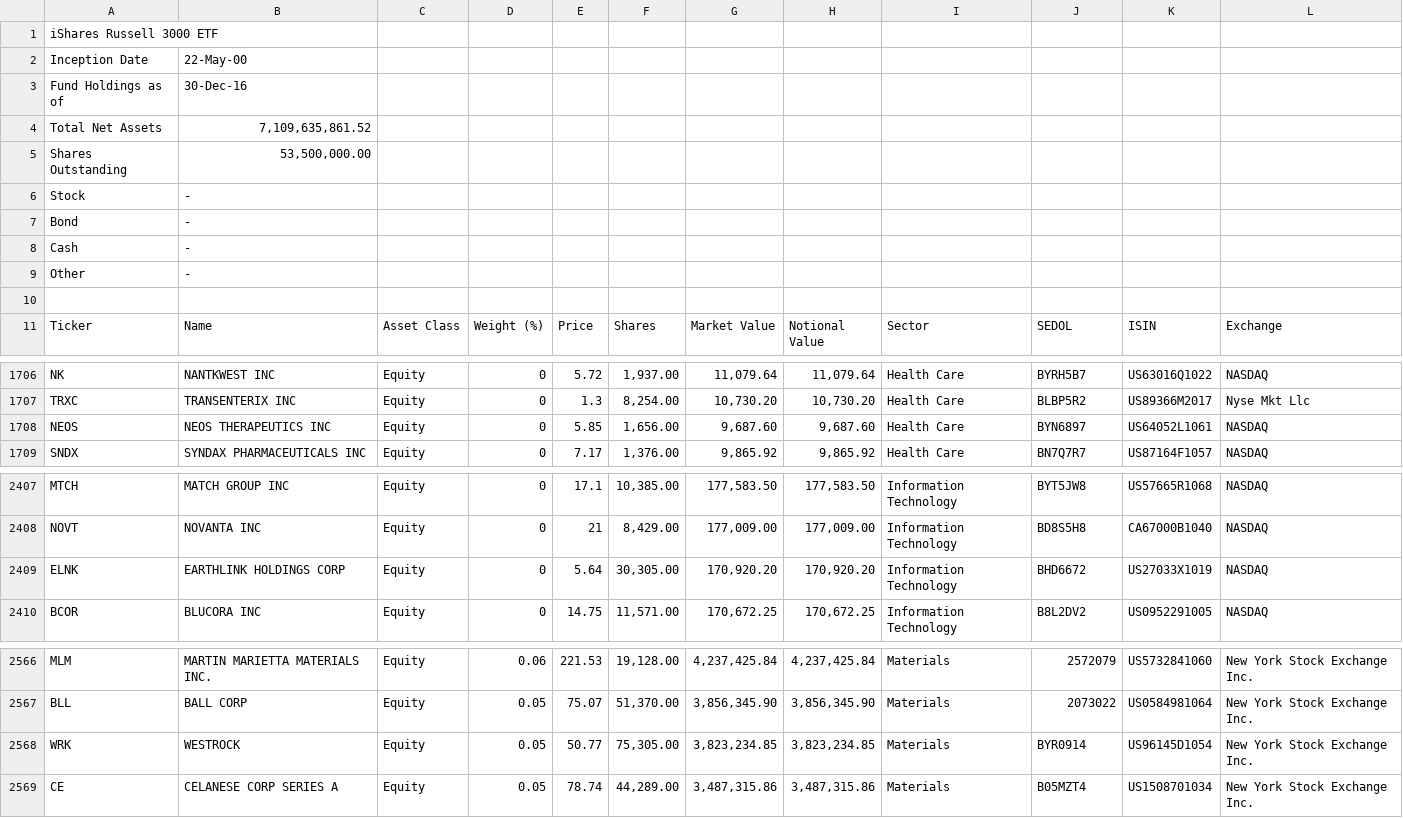
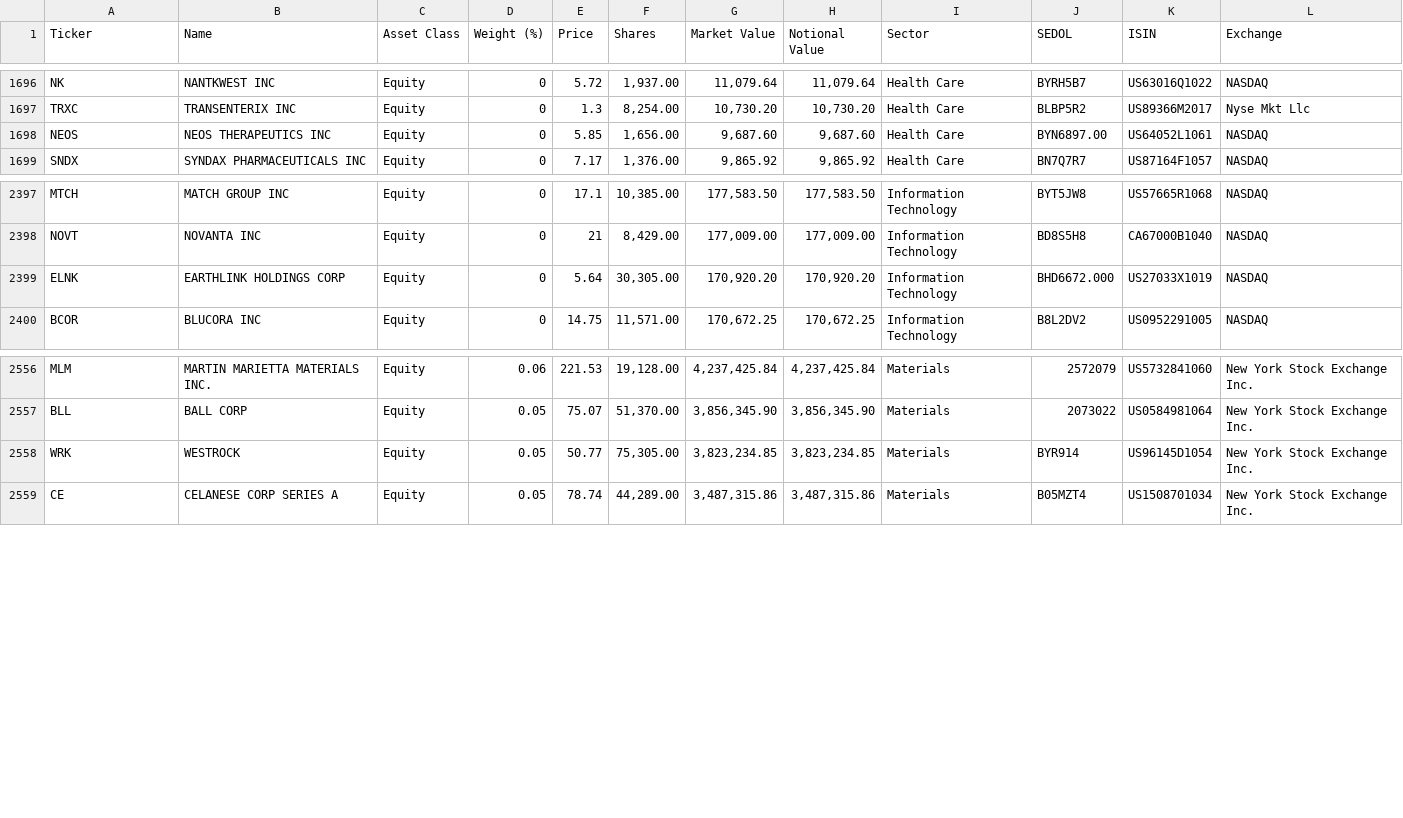
Before and after one commit to willwillis/sector-top-dogs, a CSV file: data/cleandata/fund-composition-as-of/2016-12.csv, drawn as a sheet; only a part is shown, gaps mark what is left out; removed rows and columns are numbered as before the commit, all else as after; the diff names each change by its address in the sheet, - before the commit and + after, or states it on an @@ line.

```diff
--- a/data/cleandata/fund-composition-as-of/2016-12.csv
+++ b/data/cleandata/fund-composition-as-of/2016-12.csv
-row 1: iShares Russell 3000 ETF
-row 2: Inception Date | 22-May-00
-row 3: Fund Holdings as of | 30-Dec-16
-row 4: Total Net Assets | 7,109,635,861.52
-row 5: Shares Outstanding | 53,500,000.00
-row 6: Stock | -
-row 7: Bond | -
-row 8: Cash | -
-row 9: Other | -
-row 10: (empty)
-J1698 (SEDOL): BYN6897
+J1698 (SEDOL): BYN6897.00
-J2399 (SEDOL): BHD6672
+J2399 (SEDOL): BHD6672.000
-J2558 (SEDOL): BYR0914
+J2558 (SEDOL): BYR914
```
Also changed, not shown: data/cleandata/fund-composition-as-of/2007-12.csv, data/cleandata/fund-composition-as-of/2013-12.csv, 17 other files.
